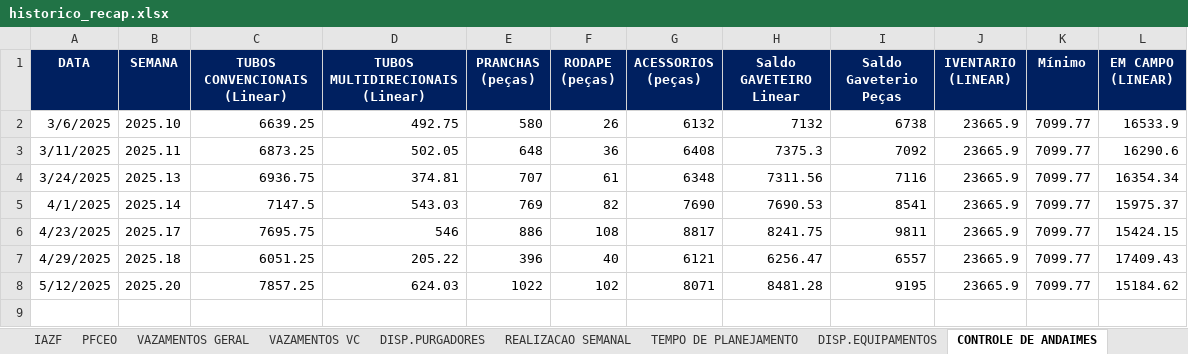
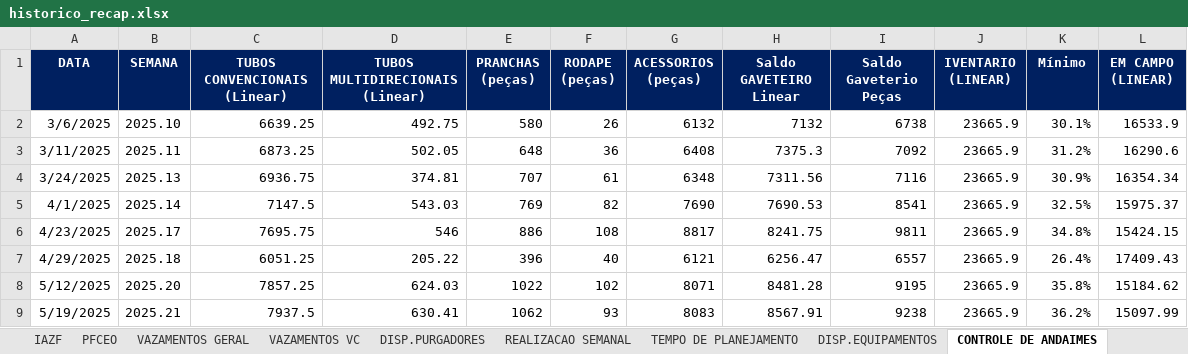
Before and after one commit to pedroklauber/Indicadores-C3, an Excel workbook: historico_recap.xlsx, sheet CONTROLE DE ANDAIMES, drawn as a sheet; values as stored, in another font and other column widths than the file's, no borders; the diff names each change by its address in the sheet, - before the commit and + after, or states it on an @@ line.

```diff
--- a/historico_recap.xlsx (sheet CONTROLE DE ANDAIMES)
+++ b/historico_recap.xlsx (sheet CONTROLE DE ANDAIMES)
-K2 (Mínimo): 7099.77
+K2 (Mínimo): 30.1%
-K3 (Mínimo): 7099.77
+K3 (Mínimo): 31.2%
-K4 (Mínimo): 7099.77
+K4 (Mínimo): 30.9%
-K5 (Mínimo): 7099.77
+K5 (Mínimo): 32.5%
-K6 (Mínimo): 7099.77
+K6 (Mínimo): 34.8%
-K7 (Mínimo): 7099.77
+K7 (Mínimo): 26.4%
-K8 (Mínimo): 7099.77
+K8 (Mínimo): 35.8%
+row 9: 5/19/2025 | 2025.21 | 7937.5 | 630.41 | 1062 | 93 | 8083 | 8567.91 | 9238 | 23665.9 | 36.2% | 15097.99
```
Also changed, not shown: sheet LISTA DE INDICADORES, sheet IARI, sheet IAZF, sheet REALIZACAO SEMANAL, sheet DISP.PURGADORES, sheet PFCEO, 4 more sheets.
